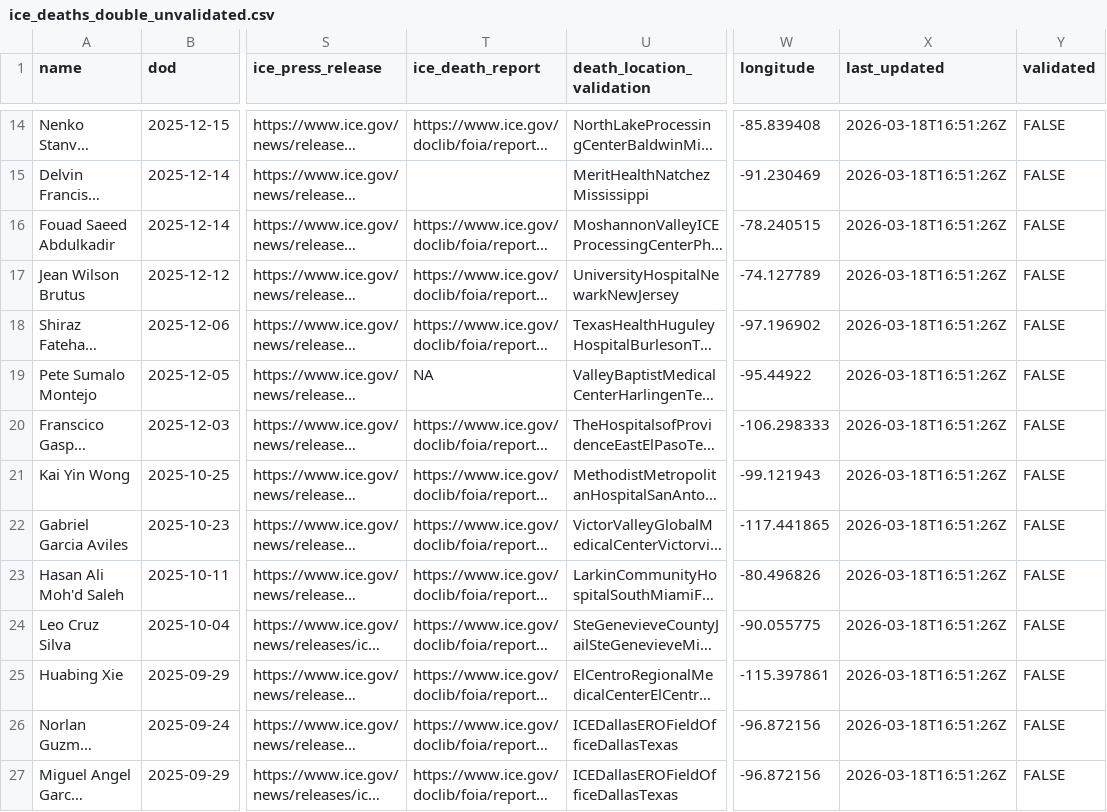
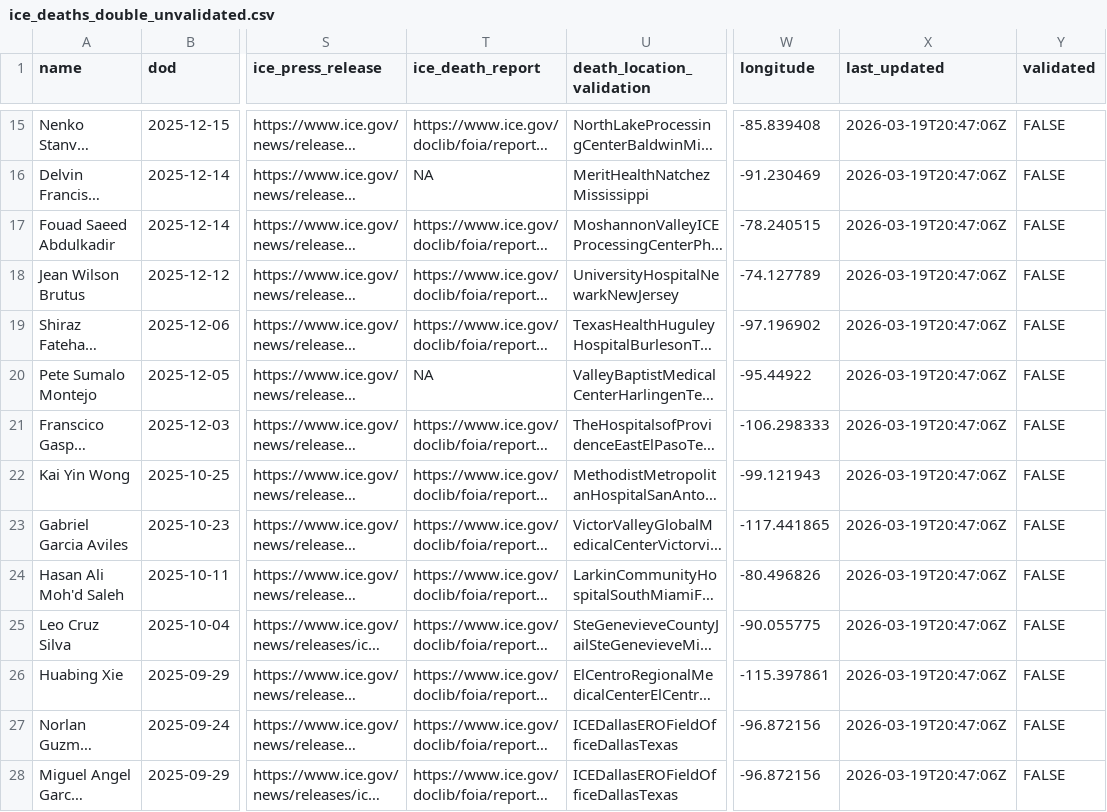
Before and after one commit to uclalawbehindbars/ICE_custody_mortality, a CSV file: Data/Processed/ice_deaths_double_unvalidated.csv, drawn as a sheet; only a part is shown, gaps mark what is left out; long unchanged cells end in …; addresses are those after the commit; the diff covers the shown part only; the diff names each change by its address in the sheet, - before the commit and + after, or states it on an @@ line.

Commit message:
Added additional death and fixed `ice_death_report` column

```diff
--- a/Data/Processed/ice_deaths_double_unvalidated.csv
+++ b/Data/Processed/ice_deaths_double_unvalidated.csv
-X15:X28 (last_updated): 2026-03-18T16:51:26Z
+X15:X28 (last_updated): 2026-03-19T20:47:06Z
-T16 (ice_death_report): (empty)
+T16 (ice_death_report): NA
```
Also changed, not shown: 1 added row and 94 edited cells elsewhere in this file, Data/Output/ice_deaths_by_year_facility.csv, Data/Processed/ice_deaths_unvalidated_code_red.csv, 16 other files.
